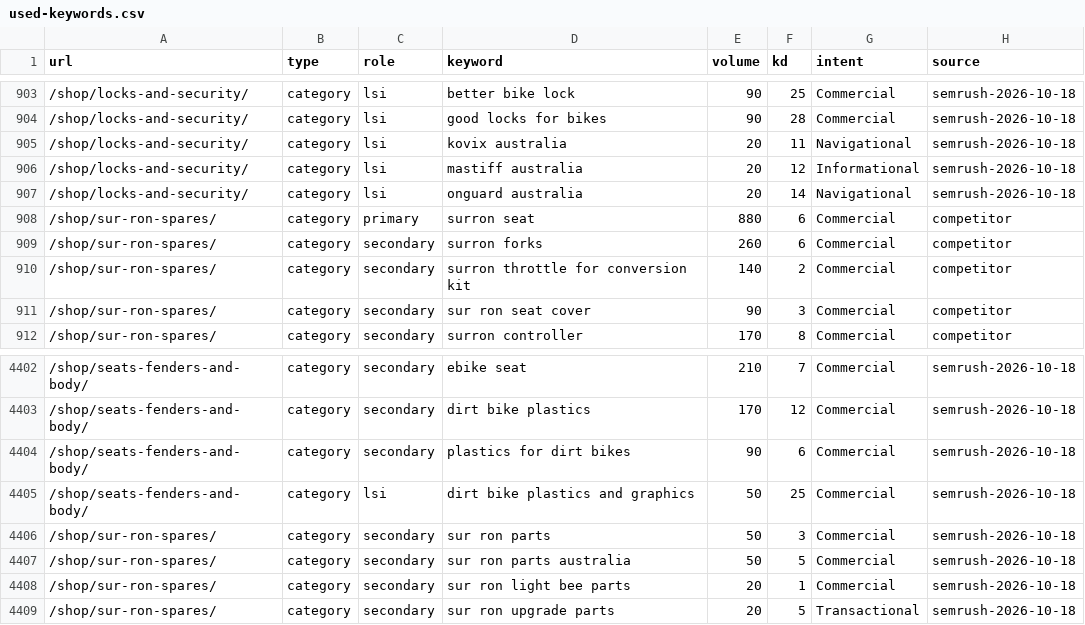
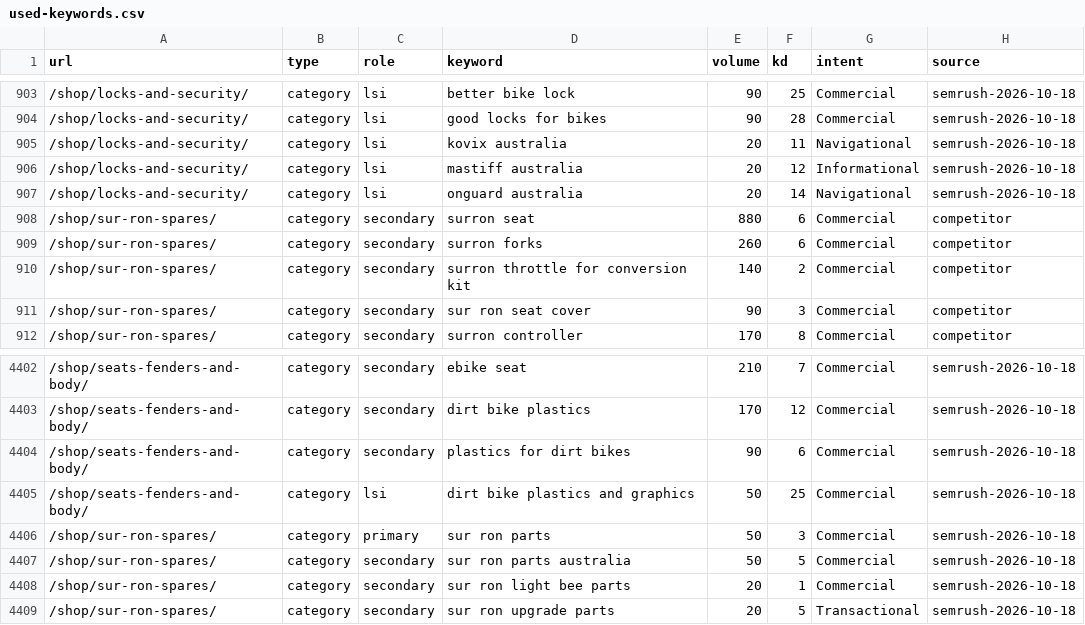
Before and after one commit to acecarts01/Torque-E---Bikes, a CSV file: docs/used-keywords.csv, drawn as a sheet; only a part is shown, gaps mark what is left out.

```diff
--- a/docs/used-keywords.csv
+++ b/docs/used-keywords.csv
@@ -907,3 +907,3 @@ url,type,role,keyword,volume,kd,intent,source
 /shop/locks-and-security/,category,lsi,onguard australia,20,14,Navigational,semrush-2026-10-18
-/shop/sur-ron-spares/,category,primary,surron seat,880,6,Commercial,competitor
+/shop/sur-ron-spares/,category,secondary,surron seat,880,6,Commercial,competitor
 /shop/sur-ron-spares/,category,secondary,surron forks,260,6,Commercial,competitor
@@ -4405,3 +4405,3 @@ url,type,role,keyword,volume,kd,intent,source
 /shop/seats-fenders-and-body/,category,lsi,dirt bike plastics and graphics,50,25,Commercial,semrush-2026-10-18
-/shop/sur-ron-spares/,category,secondary,sur ron parts,50,3,Commercial,semrush-2026-10-18
+/shop/sur-ron-spares/,category,primary,sur ron parts,50,3,Commercial,semrush-2026-10-18
 /shop/sur-ron-spares/,category,secondary,sur ron parts australia,50,5,Commercial,semrush-2026-10-18
```
Also changed, not shown: 2 other files.
